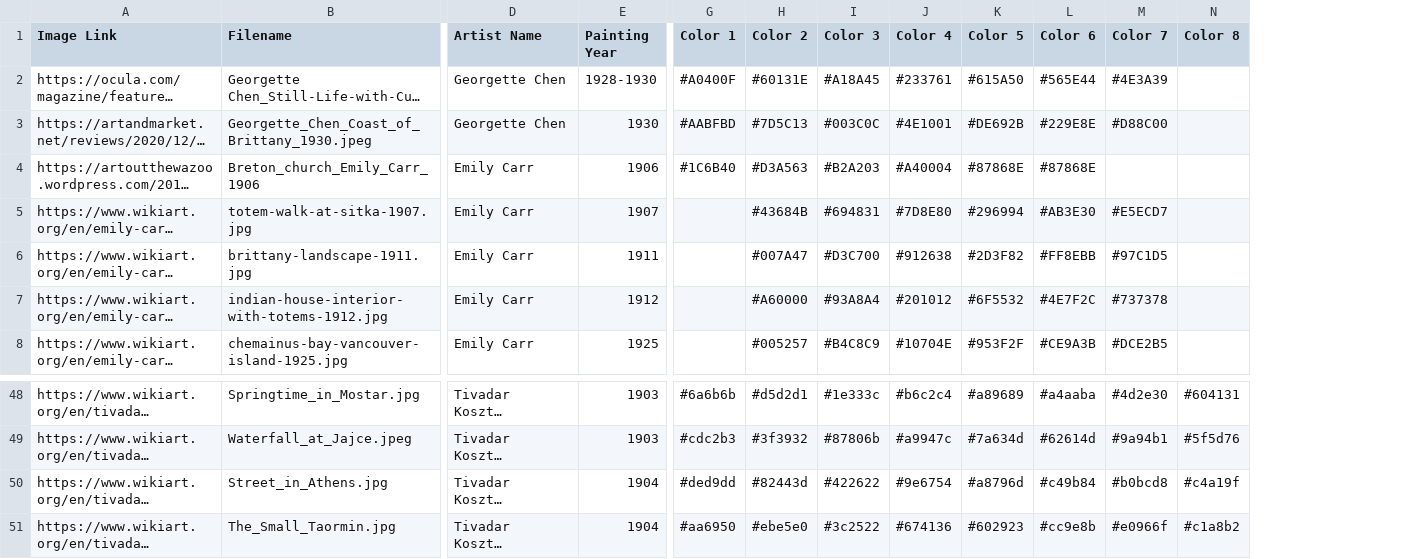
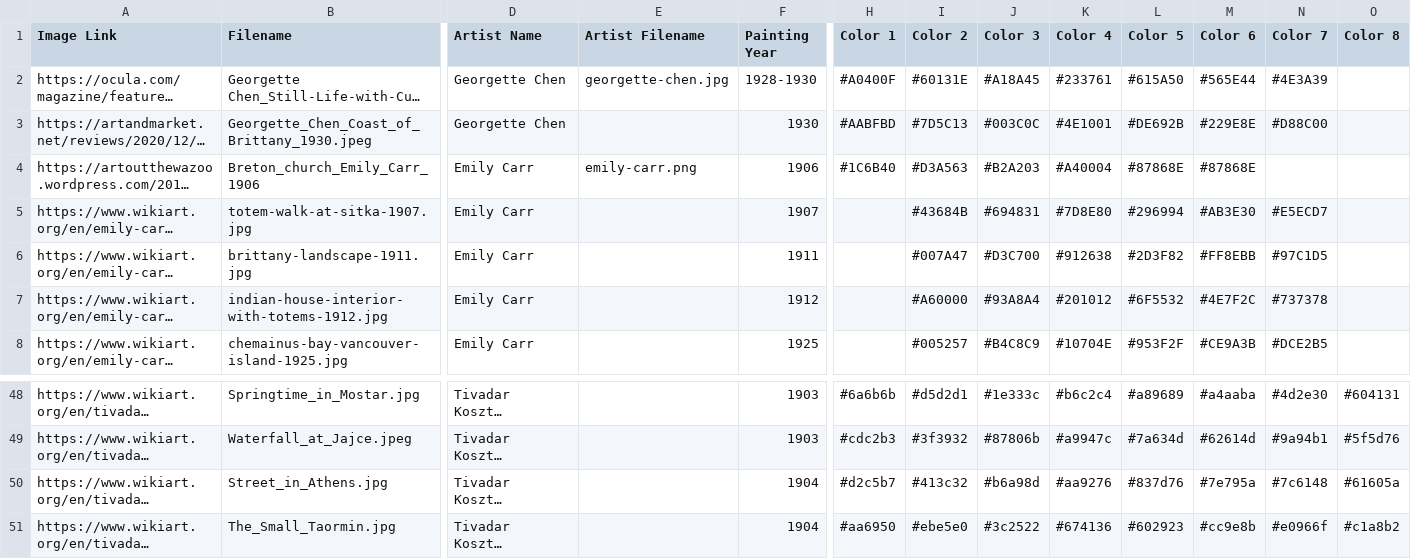
Before and after one commit to leonstoeber/CSE-163-Fall-2022, a CSV file: raw-data.csv, drawn as a sheet; only a part is shown, gaps mark what is left out; long unchanged cells end in …; addresses are those after the commit; the diff names each change by its address in the sheet, - before the commit and + after, or states it on an @@ line.

Commit message:
added images to each artist

```diff
--- a/raw-data.csv
+++ b/raw-data.csv
+column E (Artist Filename), rows 2-4: georgette-chen.jpg |  | emily-carr.png
-H50 (Color 1): #ded9dd
+H50 (Color 1): #d2c5b7
-I50 (Color 2): #82443d
+I50 (Color 2): #413c32
-J50 (Color 3): #422622
+J50 (Color 3): #b6a98d
-K50 (Color 4): #9e6754
+K50 (Color 4): #aa9276
-L50 (Color 5): #a8796d
+L50 (Color 5): #837d76
-M50 (Color 6): #c49b84
+M50 (Color 6): #7e795a
-N50 (Color 7): #b0bcd8
+N50 (Color 7): #7c6148
-O50 (Color 8): #c4a19f
+O50 (Color 8): #61605a
```
Also changed, not shown: 15 other files.
